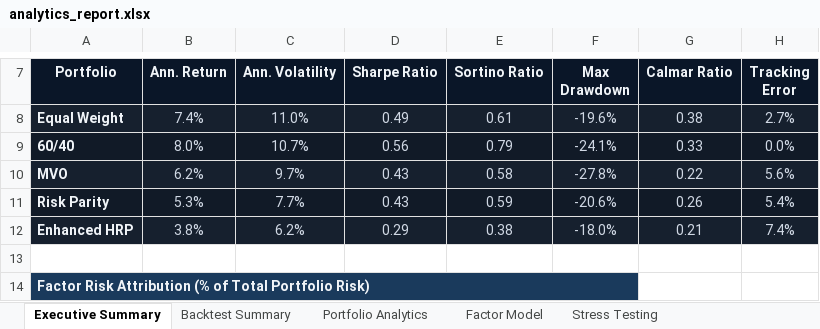
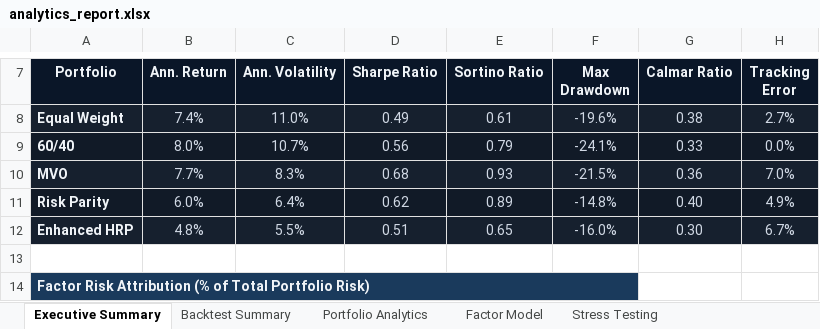
Before and after one commit to jsamyakcjain/Factor-Based-Strategic-Asset-Allocation, an Excel workbook: analytics_report.xlsx, sheet Executive Summary, drawn as a sheet; only a part is shown, gaps mark what is left out; values as stored, in another font and other column widths than the file's, no borders; removed rows and columns are numbered as before the commit, all else as after; the diff names each change by its address in the sheet, - before the commit and + after, or states it on an @@ line.

```diff
--- a/analytics_report.xlsx (sheet Executive Summary)
+++ b/analytics_report.xlsx (sheet Executive Summary)
-row 10: MVO | 6.2% | 9.7% | 0.43 | 0.58 | -27.8% | 0.22 | 5.6%
-row 11: Risk Parity | 5.3% | 7.7% | 0.43 | 0.59 | -20.6% | 0.26 | 5.4%
-row 12: Enhanced HRP | 3.8% | 6.2% | 0.29 | 0.38 | -18.0% | 0.21 | 7.4%
+row 10: MVO | 7.7% | 8.3% | 0.68 | 0.93 | -21.5% | 0.36 | 7.0%
+row 11: Risk Parity | 6.0% | 6.4% | 0.62 | 0.89 | -14.8% | 0.40 | 4.9%
+row 12: Enhanced HRP | 4.8% | 5.5% | 0.51 | 0.65 | -16.0% | 0.30 | 6.7%
```
Also changed, not shown: sheet Backtest Summary, sheet Stress Testing, charts or pictures, 1 other file.
